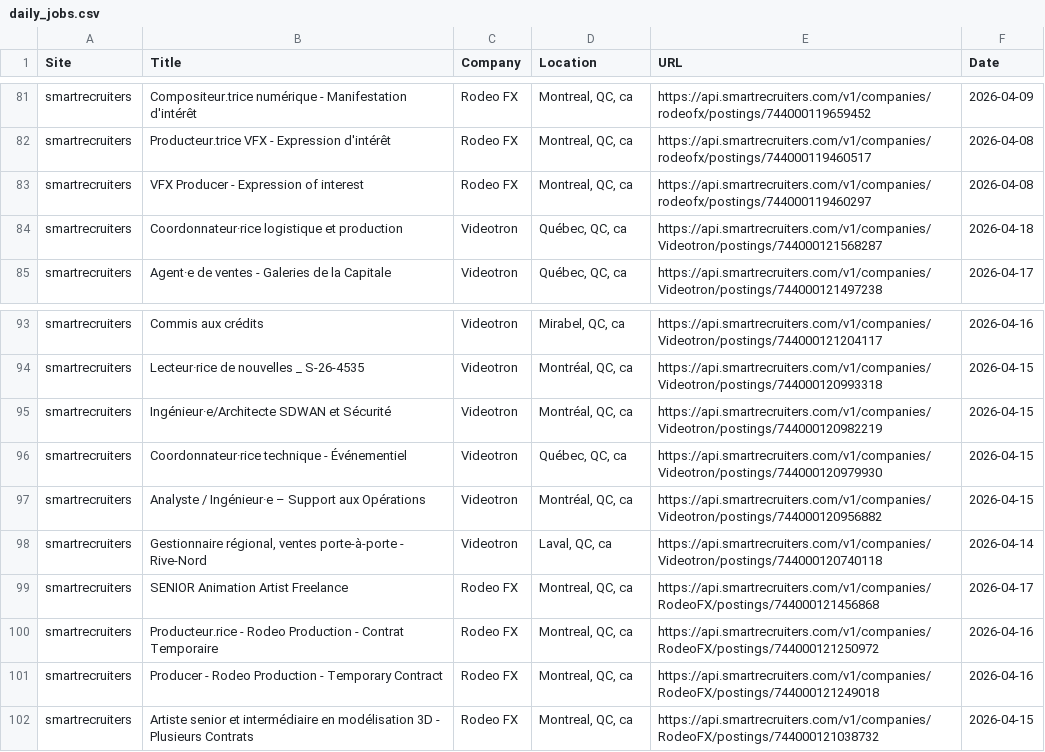
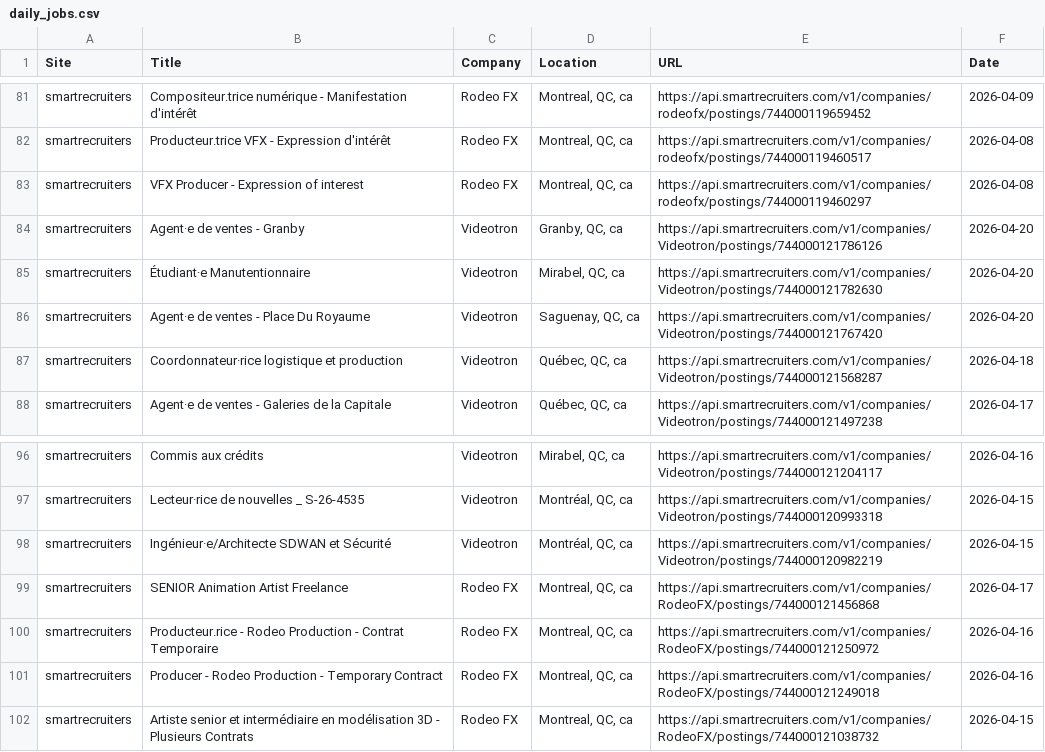
Before and after one commit to christiandguerard/ever-jobs-dash, a CSV file: daily_jobs.csv, drawn as a sheet; only a part is shown, gaps mark what is left out; removed rows and columns are numbered as before the commit, all else as after; the diff names each change by its address in the sheet, - before the commit and + after, or states it on an @@ line.

Commit message:
Update job dashboard: Mon Apr 20 14:00:25 UTC 2026

```diff
--- a/daily_jobs.csv
+++ b/daily_jobs.csv
+row 84: smartrecruiters | Agent·e de ventes - Granby | Videotron | Granby, QC, ca | https://api.smartrecruiters.com/v1/companies/Videotron/postings/744000121786126 | 2026-04-20
+row 85: smartrecruiters | Étudiant·e Manutentionnaire | Videotron | Mirabel, QC, ca | https://api.smartrecruiters.com/v1/companies/Videotron/postings/744000121782630 | 2026-04-20
+row 86: smartrecruiters | Agent·e de ventes - Place Du Royaume | Videotron | Saguenay, QC, ca | https://api.smartrecruiters.com/v1/companies/Videotron/postings/744000121767420 | 2026-04-20
-row 96: smartrecruiters | Coordonnateur·rice technique - Événementiel | Videotron | Québec, QC, ca | https://api.smartrecruiters.com/v1/companies/Videotron/postings/744000120979930 | 2026-04-15
-row 97: smartrecruiters | Analyste / Ingénieur·e – Support aux Opérations | Videotron | Montréal, QC, ca | https://api.smartrecruiters.com/v1/companies/Videotron/postings/744000120956882 | 2026-04-15
-row 98: smartrecruiters | Gestionnaire régional, ventes porte-à-porte - Rive-Nord | Videotron | Laval, QC, ca | https://api.smartrecruiters.com/v1/companies/Videotron/postings/744000120740118 | 2026-04-14
```
